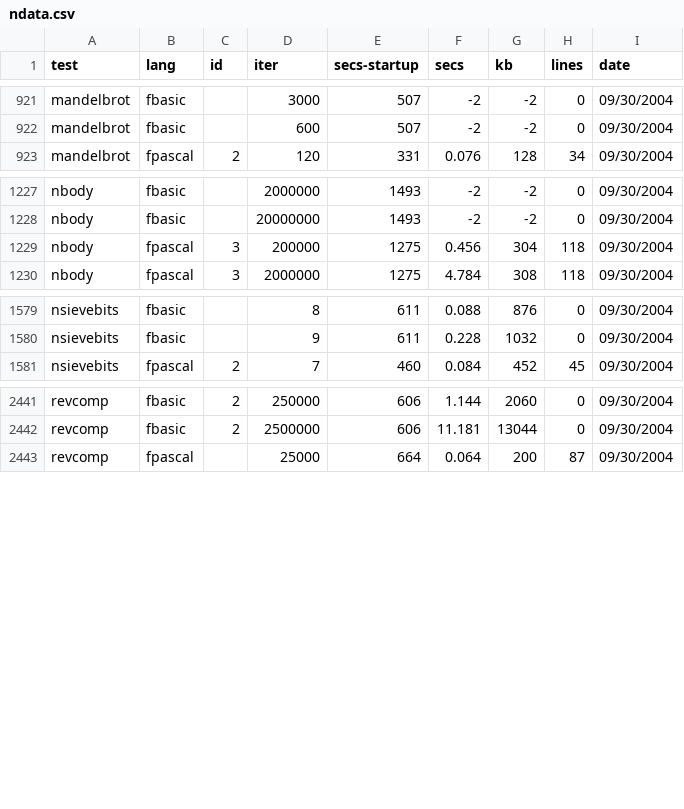
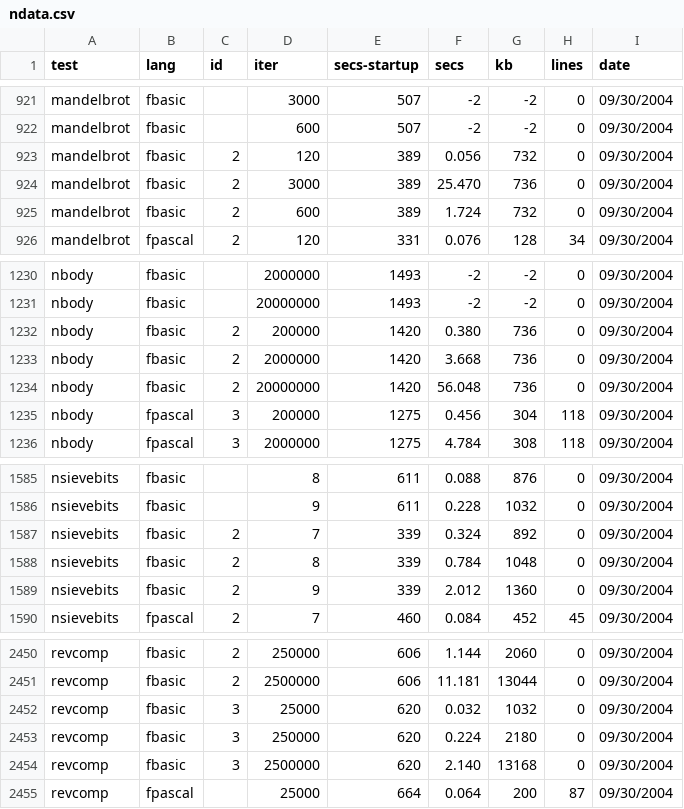
Before and after one commit to kragen/shootout, a CSV file: website/websites/gp4/data/ndata.csv, drawn as a sheet; only a part is shown, gaps mark what is left out.

```diff
--- a/website/websites/gp4/data/ndata.csv
+++ b/website/websites/gp4/data/ndata.csv
@@ -922,2 +922,5 @@ mandelbrot,fbasic, ,3000,507,-2,-2,0, 09/30/2004
 mandelbrot,fbasic, ,600,507,-2,-2,0, 09/30/2004
+mandelbrot,fbasic,2,120,389,0.056,732,0, 09/30/2004
+mandelbrot,fbasic,2,3000,389,25.470,736,0, 09/30/2004
+mandelbrot,fbasic,2,600,389,1.724,732,0, 09/30/2004
 mandelbrot,fpascal,2,120,331,0.076,128,34, 09/30/2004
@@ -1228,2 +1231,5 @@ nbody,fbasic, ,2000000,1493,-2,-2,0, 09/30/2004
 nbody,fbasic, ,20000000,1493,-2,-2,0, 09/30/2004
+nbody,fbasic,2,200000,1420,0.380,736,0, 09/30/2004
+nbody,fbasic,2,2000000,1420,3.668,736,0, 09/30/2004
+nbody,fbasic,2,20000000,1420,56.048,736,0, 09/30/2004
 nbody,fpascal,3,200000,1275,0.456,304,118, 09/30/2004
@@ -1580,2 +1586,5 @@ nsievebits,fbasic, ,8,611,0.088,876,0, 09/30/2004
 nsievebits,fbasic, ,9,611,0.228,1032,0, 09/30/2004
+nsievebits,fbasic,2,7,339,0.324,892,0, 09/30/2004
+nsievebits,fbasic,2,8,339,0.784,1048,0, 09/30/2004
+nsievebits,fbasic,2,9,339,2.012,1360,0, 09/30/2004
 nsievebits,fpascal,2,7,460,0.084,452,45, 09/30/2004
@@ -2442,2 +2451,5 @@ revcomp,fbasic,2,250000,606,1.144,2060,0, 09/30/2004
 revcomp,fbasic,2,2500000,606,11.181,13044,0, 09/30/2004
+revcomp,fbasic,3,25000,620,0.032,1032,0, 09/30/2004
+revcomp,fbasic,3,250000,620,0.224,2180,0, 09/30/2004
+revcomp,fbasic,3,2500000,620,2.140,13168,0, 09/30/2004
 revcomp,fpascal, ,25000,664,0.064,200,87, 09/30/2004
```
Also changed, not shown: website/websites/gp4/data/data.csv, 8 other files.
